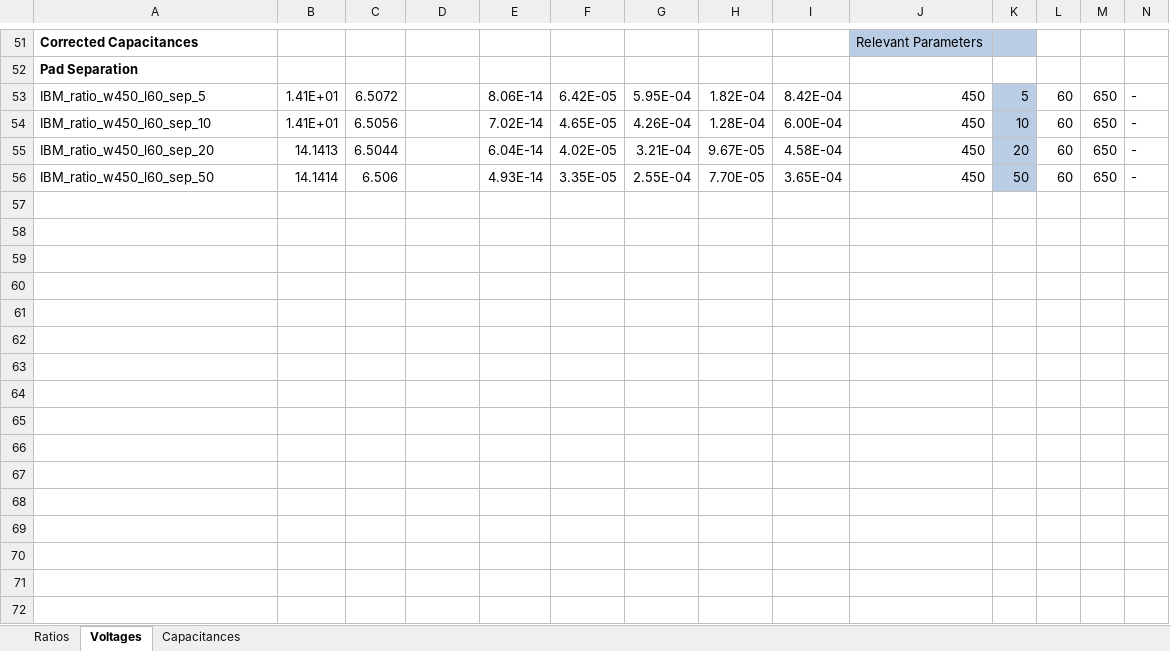
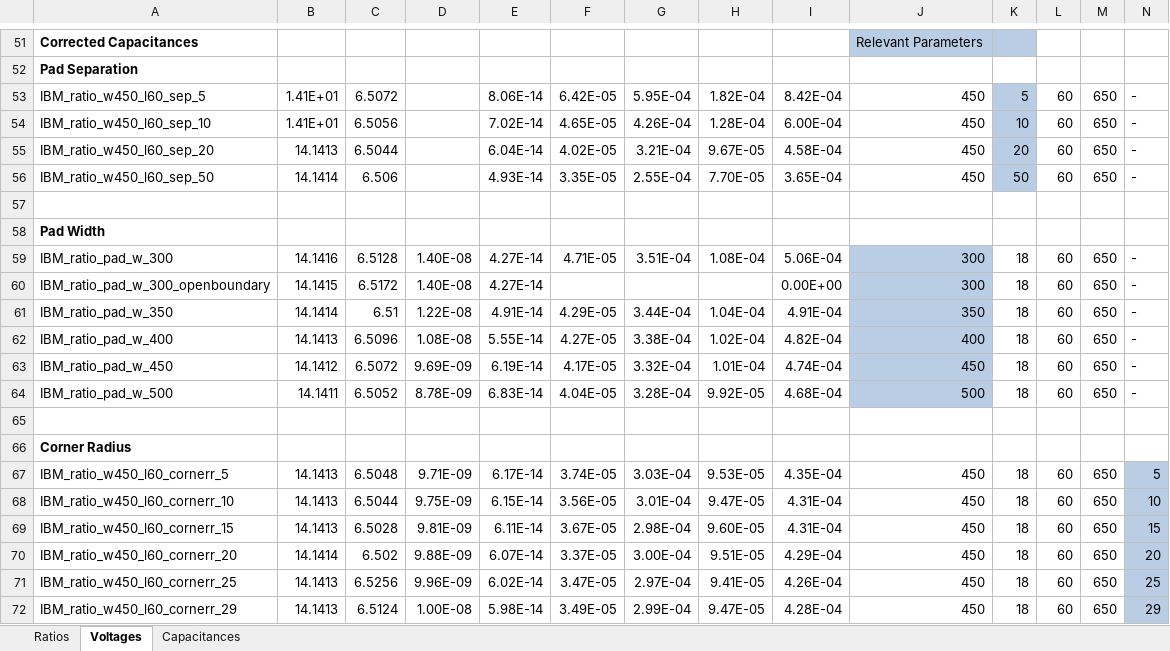
Before and after one commit to RickKoster/BEP, an Excel workbook: participation_ratios.xlsx, sheet Voltages, drawn as a sheet; only a part is shown, gaps mark what is left out; values as stored, in another font and other column widths than the file's, no borders; rows hold the shown columns only; the diff names each change by its address in the sheet, - before the commit and + after, or states it on an @@ line.

Commit message:
More IBM ratios, excel updated

```diff
--- a/participation_ratios.xlsx (sheet Voltages)
+++ b/participation_ratios.xlsx (sheet Voltages)
+row 57: (empty)
+row 58: Pad Width
+row 59: IBM_ratio_pad_w_300 | 14.1416 | 6.5128 | 1.40E-08 | 4.27E-14 | 4.71E-05 | 3.51E-04 | 1.08E-04 | 5.06E-04 | 300 | 18 | 60 | 650 | -
+row 60: IBM_ratio_pad_w_300_openboundary | 14.1415 | 6.5172 | 1.40E-08 | 4.27E-14 |  |  |  | 0.00E+00 | 300 | 18 | 60 | 650 | -
+row 61: IBM_ratio_pad_w_350 | 14.1414 | 6.51 | 1.22E-08 | 4.91E-14 | 4.29E-05 | 3.44E-04 | 1.04E-04 | 4.91E-04 | 350 | 18 | 60 | 650 | -
+row 62: IBM_ratio_pad_w_400 | 14.1413 | 6.5096 | 1.08E-08 | 5.55E-14 | 4.27E-05 | 3.38E-04 | 1.02E-04 | 4.82E-04 | 400 | 18 | 60 | 650 | -
+row 63: IBM_ratio_pad_w_450 | 14.1412 | 6.5072 | 9.69E-09 | 6.19E-14 | 4.17E-05 | 3.32E-04 | 1.01E-04 | 4.74E-04 | 450 | 18 | 60 | 650 | -
+row 64: IBM_ratio_pad_w_500 | 14.1411 | 6.5052 | 8.78E-09 | 6.83E-14 | 4.04E-05 | 3.28E-04 | 9.92E-05 | 4.68E-04 | 500 | 18 | 60 | 650 | -
+row 65: (empty)
+row 66: Corner Radius
+row 67: IBM_ratio_w450_l60_cornerr_5 | 14.1413 | 6.5048 | 9.71E-09 | 6.17E-14 | 3.74E-05 | 3.03E-04 | 9.53E-05 | 4.35E-04 | 450 | 18 | 60 | 650 | 5
+row 68: IBM_ratio_w450_l60_cornerr_10 | 14.1413 | 6.5044 | 9.75E-09 | 6.15E-14 | 3.56E-05 | 3.01E-04 | 9.47E-05 | 4.31E-04 | 450 | 18 | 60 | 650 | 10
+row 69: IBM_ratio_w450_l60_cornerr_15 | 14.1413 | 6.5028 | 9.81E-09 | 6.11E-14 | 3.67E-05 | 2.98E-04 | 9.60E-05 | 4.31E-04 | 450 | 18 | 60 | 650 | 15
+row 70: IBM_ratio_w450_l60_cornerr_20 | 14.1414 | 6.502 | 9.88E-09 | 6.07E-14 | 3.37E-05 | 3.00E-04 | 9.51E-05 | 4.29E-04 | 450 | 18 | 60 | 650 | 20
+row 71: IBM_ratio_w450_l60_cornerr_25 | 14.1413 | 6.5256 | 9.96E-09 | 6.02E-14 | 3.47E-05 | 2.97E-04 | 9.41E-05 | 4.26E-04 | 450 | 18 | 60 | 650 | 25
+row 72: IBM_ratio_w450_l60_cornerr_29 | 14.1413 | 6.5124 | 1.00E-08 | 5.98E-14 | 3.49E-05 | 2.99E-04 | 9.47E-05 | 4.28E-04 | 450 | 18 | 60 | 650 | 29
```
Also changed, not shown: 44 other files.
